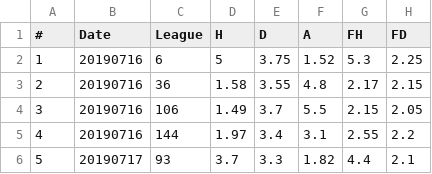
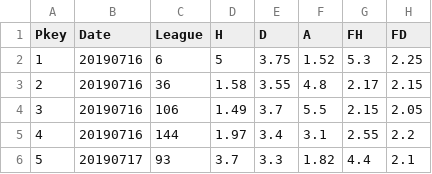
Before and after one commit to YuenWaHo/pymc3_weaning, a CSV file: datafiles/football/foot_stat2.csv, drawn as a sheet; only a part is shown; the diff names each change by its address in the sheet, - before the commit and + after, or states it on an @@ line.

Commit message:
Update foot

```diff
--- a/datafiles/football/foot_stat2.csv
+++ b/datafiles/football/foot_stat2.csv
-A1: #
+A1: Pkey
```
